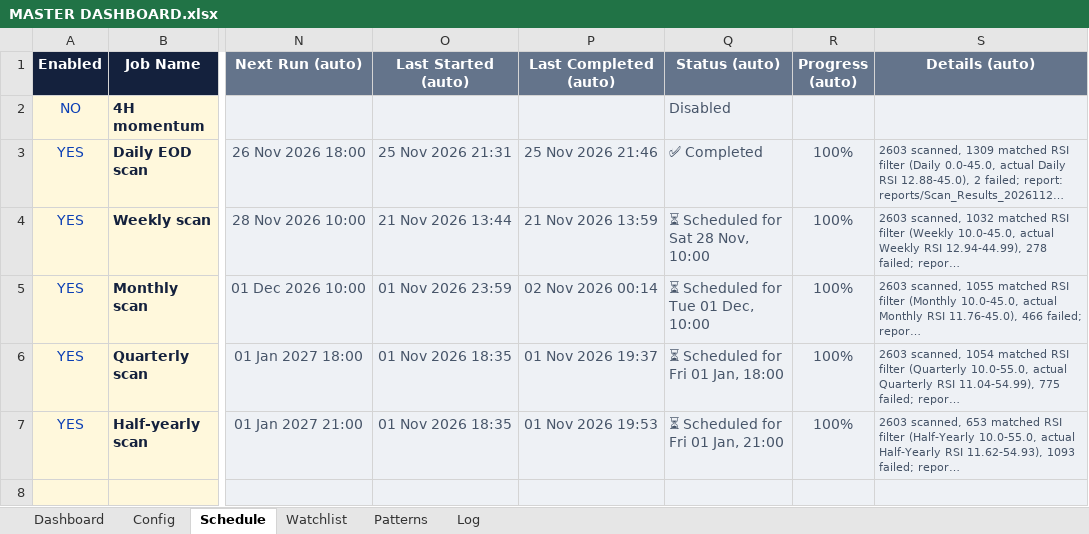
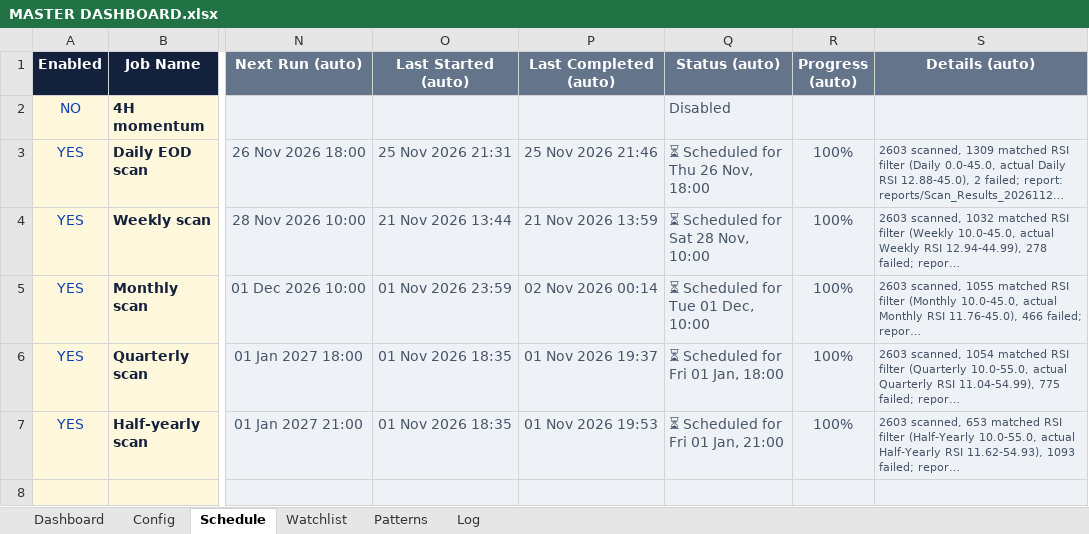
Before and after one commit to pratyushtrade2025/Cust_STSC_78951, an Excel workbook: MASTER DASHBOARD.xlsx, sheet Schedule, drawn as a sheet; only a part is shown, gaps mark what is left out; long unchanged cells end in …; values as stored, in another font and other column widths than the file's, no borders; conditional formats not drawn; the diff names each change by its address in the sheet, - before the commit and + after, or states it on an @@ line.

```diff
--- a/MASTER DASHBOARD.xlsx (sheet Schedule)
+++ b/MASTER DASHBOARD.xlsx (sheet Schedule)
-Q3 (Status (auto)): ✅ Completed
+Q3 (Status (auto)): ⏳ Scheduled for Thu 26 Nov, 18:00
```
